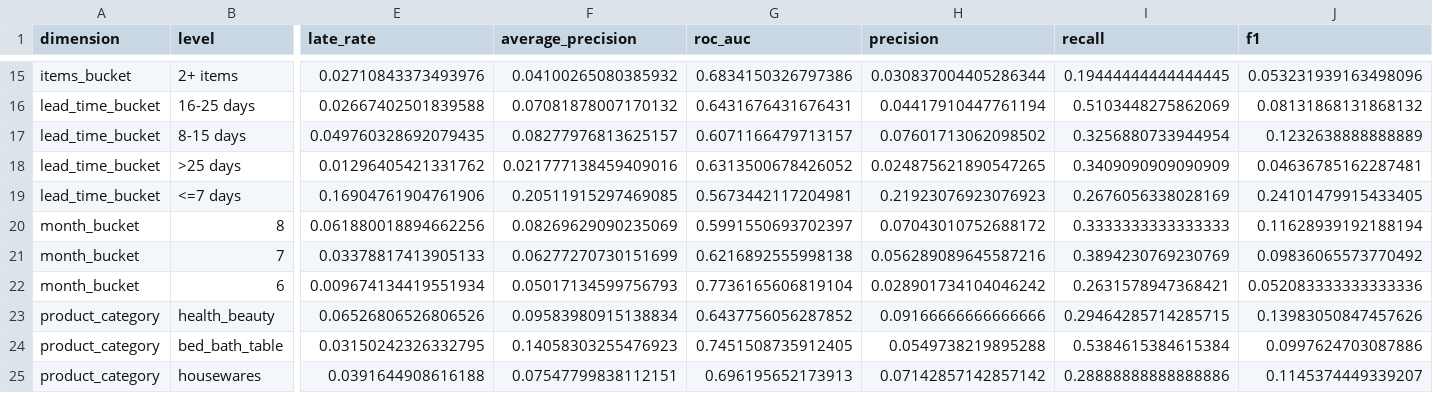
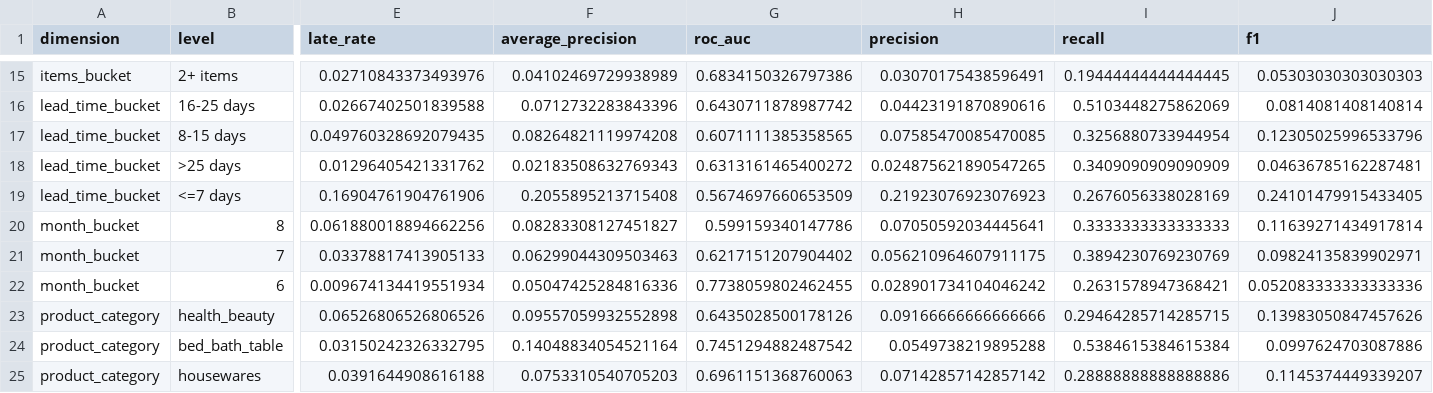
Before and after one commit to FahimSakib270/Delivery-Delay-Prediction, a CSV file: reports/test_subgroups.csv, drawn as a sheet; only a part is shown, gaps mark what is left out; the diff covers the shown part only; the diff names each change by its address in the sheet, - before the commit and + after, or states it on an @@ line.

```diff
--- a/reports/test_subgroups.csv
+++ b/reports/test_subgroups.csv
-F15 (average_precision): 0.04100265080385932
+F15 (average_precision): 0.04102469729938989
-H15 (precision): 0.030837004405286344
+H15 (precision): 0.03070175438596491
-J15 (f1): 0.053231939163498096
+J15 (f1): 0.05303030303030303
-F16 (average_precision): 0.07081878007170132
+F16 (average_precision): 0.0712732283843396
-G16 (roc_auc): 0.6431676431676431
+G16 (roc_auc): 0.6430711878987742
-H16 (precision): 0.04417910447761194
+H16 (precision): 0.04423191870890616
-J16 (f1): 0.08131868131868132
+J16 (f1): 0.0814081408140814
-F17 (average_precision): 0.08277976813625157
+F17 (average_precision): 0.08264821119974208
-G17 (roc_auc): 0.6071166479713157
+G17 (roc_auc): 0.6071111385358565
-H17 (precision): 0.07601713062098502
+H17 (precision): 0.07585470085470085
-J17 (f1): 0.1232638888888889
+J17 (f1): 0.12305025996533796
-F18 (average_precision): 0.021777138459409016
+F18 (average_precision): 0.02183508632769343
-G18 (roc_auc): 0.6313500678426052
+G18 (roc_auc): 0.6313161465400272
-F19 (average_precision): 0.20511915297469085
+F19 (average_precision): 0.2055895213715408
-G19 (roc_auc): 0.5673442117204981
+G19 (roc_auc): 0.5674697660653509
-F20 (average_precision): 0.08269629090235069
+F20 (average_precision): 0.08283308127451827
-G20 (roc_auc): 0.5991550693702397
+G20 (roc_auc): 0.599159340147786
-H20 (precision): 0.07043010752688172
+H20 (precision): 0.07050592034445641
-J20 (f1): 0.11628939192188194
+J20 (f1): 0.11639271434917814
-F21 (average_precision): 0.06277270730151699
+F21 (average_precision): 0.06299044309503463
-G21 (roc_auc): 0.6216892555998138
+G21 (roc_auc): 0.6217151207904402
-H21 (precision): 0.056289089645587216
+H21 (precision): 0.056210964607911175
-J21 (f1): 0.09836065573770492
+J21 (f1): 0.09824135839902971
-F22 (average_precision): 0.05017134599756793
+F22 (average_precision): 0.05047425284816336
-G22 (roc_auc): 0.7736165606819104
+G22 (roc_auc): 0.7738059802462455
-F23 (average_precision): 0.09583980915138834
+F23 (average_precision): 0.09557059932552898
-G23 (roc_auc): 0.6437756056287852
+G23 (roc_auc): 0.6435028500178126
-F24 (average_precision): 0.14058303255476923
+F24 (average_precision): 0.14048834054521164
-G24 (roc_auc): 0.7451508735912405
+G24 (roc_auc): 0.7451294882487542
-F25 (average_precision): 0.07547799838112151
+F25 (average_precision): 0.0753310540705203
-G25 (roc_auc): 0.696195652173913
+G25 (roc_auc): 0.6961151368760063
```
Also changed, not shown: 61 edited cells elsewhere in this file, reports/error_examples_false_negatives.csv, reports/model_comparison.csv, 31 other files.
